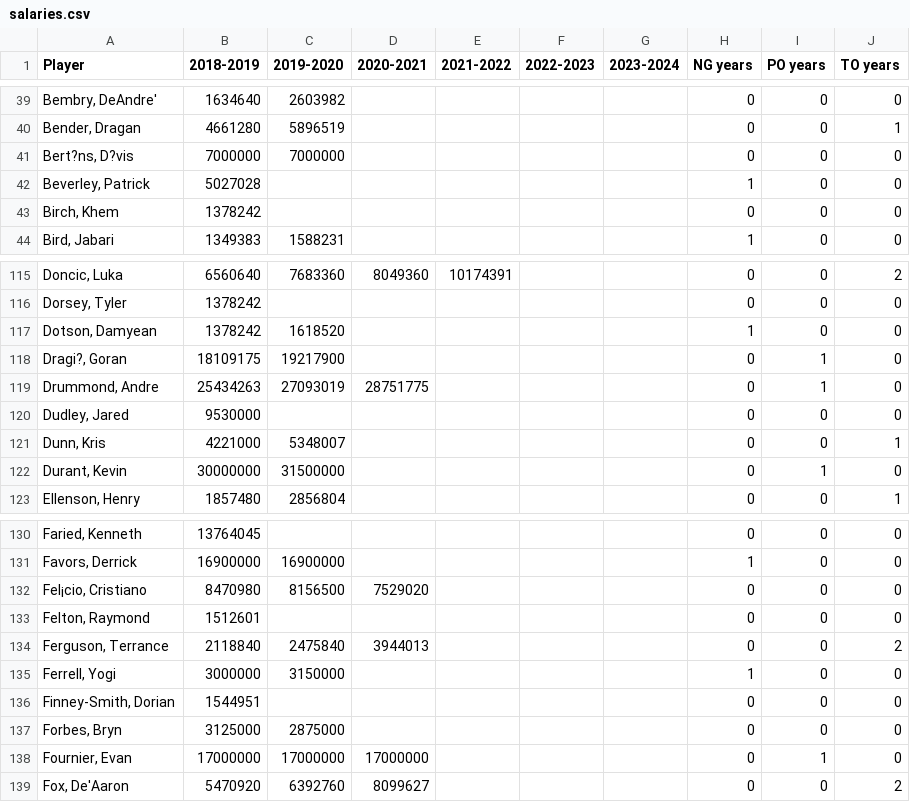
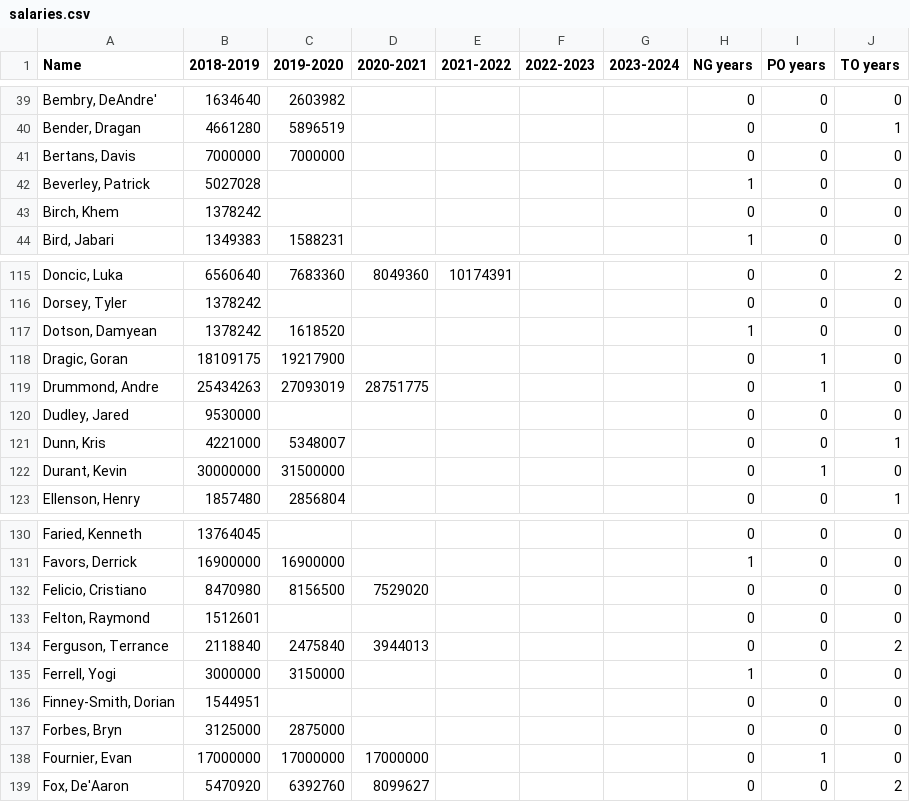
Before and after one commit to joseph-fortman/NBA-Free-Agent-Analysis, a CSV file: data/salaries.csv, drawn as a sheet; only a part is shown, gaps mark what is left out; the diff names each change by its address in the sheet, - before the commit and + after, or states it on an @@ line.

Commit message:
modelable data!!

```diff
--- a/data/salaries.csv
+++ b/data/salaries.csv
-A1: Player
+A1: Name
-A41 (Name): Bert?ns, D?vis
+A41 (Name): Bertans, Davis
-A118 (Name): Dragi?, Goran
+A118 (Name): Dragic, Goran
-A132 (Name): Fel¡cio, Cristiano
+A132 (Name): Felicio, Cristiano
```
Also changed, not shown: 7 other files.
